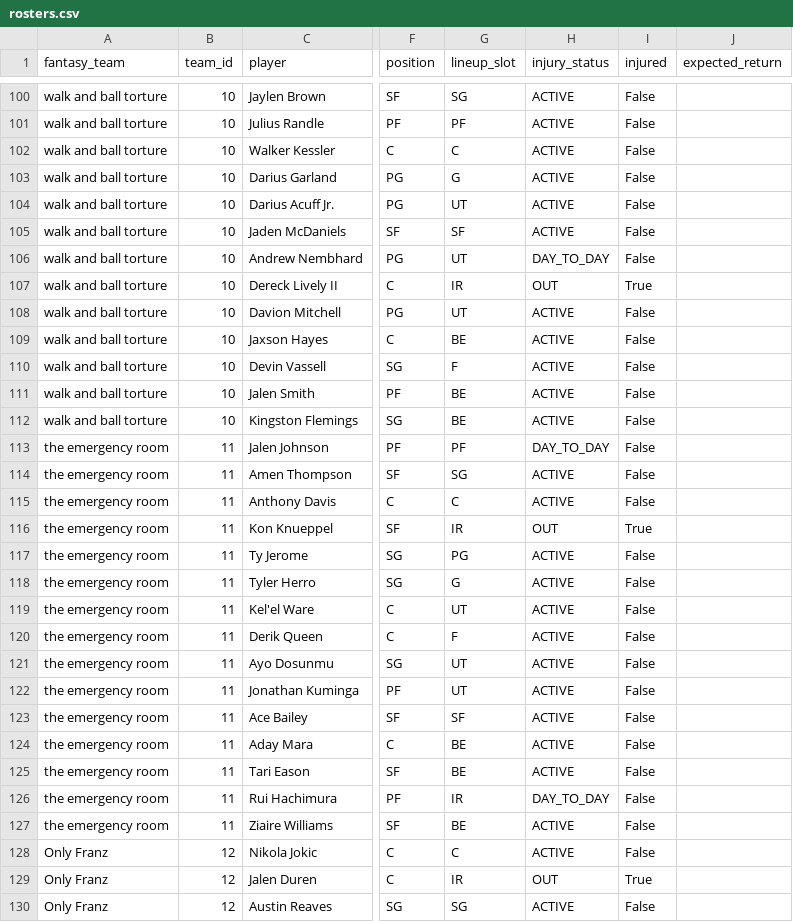
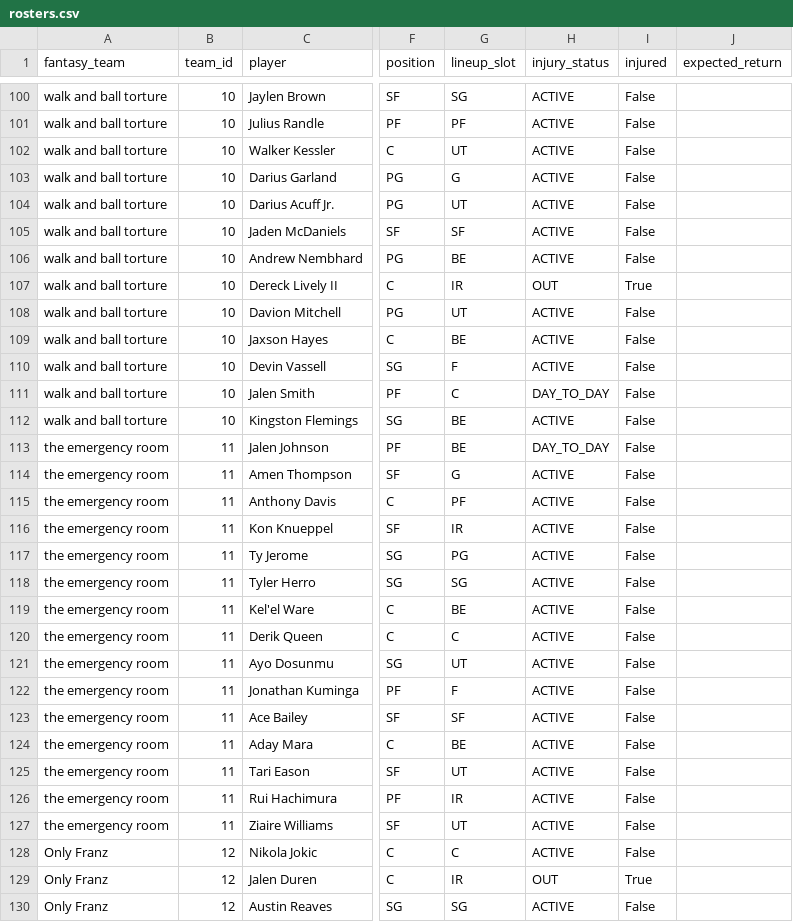
Before and after one commit to qtdooley/espn-fantasy-winprob, a CSV file: data/ahs-league/rosters.csv, drawn as a sheet; only a part is shown, gaps mark what is left out; the diff covers the shown part only; the diff names each change by its address in the sheet, - before the commit and + after, or states it on an @@ line.

```diff
--- a/data/ahs-league/rosters.csv
+++ b/data/ahs-league/rosters.csv
-G102 (lineup_slot): C
+G102 (lineup_slot): UT
-G106 (lineup_slot): UT
+G106 (lineup_slot): BE
-H106 (injury_status): DAY_TO_DAY
+H106 (injury_status): ACTIVE
-G111 (lineup_slot): BE
+G111 (lineup_slot): C
-H111 (injury_status): ACTIVE
+H111 (injury_status): DAY_TO_DAY
-G113 (lineup_slot): PF
+G113 (lineup_slot): BE
-G114 (lineup_slot): SG
+G114 (lineup_slot): G
-G115 (lineup_slot): C
+G115 (lineup_slot): PF
-H116 (injury_status): OUT
+H116 (injury_status): ACTIVE
-I116 (injured): True
+I116 (injured): False
-G118 (lineup_slot): G
+G118 (lineup_slot): SG
-G119 (lineup_slot): UT
+G119 (lineup_slot): BE
-G120 (lineup_slot): F
+G120 (lineup_slot): C
-G122 (lineup_slot): UT
+G122 (lineup_slot): F
-G125 (lineup_slot): BE
+G125 (lineup_slot): UT
-H126 (injury_status): DAY_TO_DAY
+H126 (injury_status): ACTIVE
-G127 (lineup_slot): BE
+G127 (lineup_slot): UT
```
Also changed, not shown: 65 edited cells elsewhere in this file, data/ahs-league/history/win_probability.csv, data/ahs-league/yesterday_points.csv, 14 other files.
